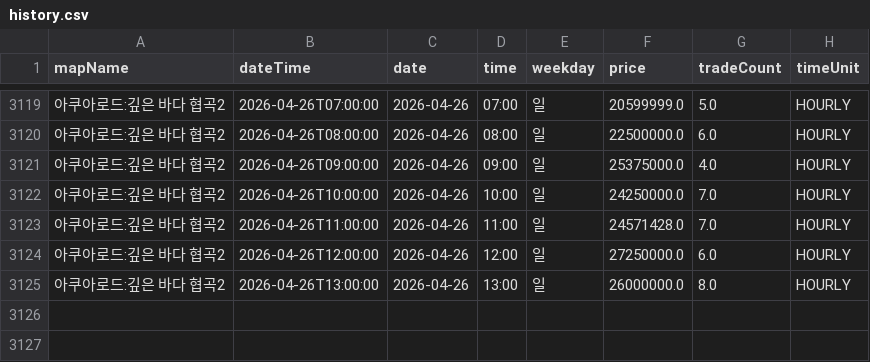
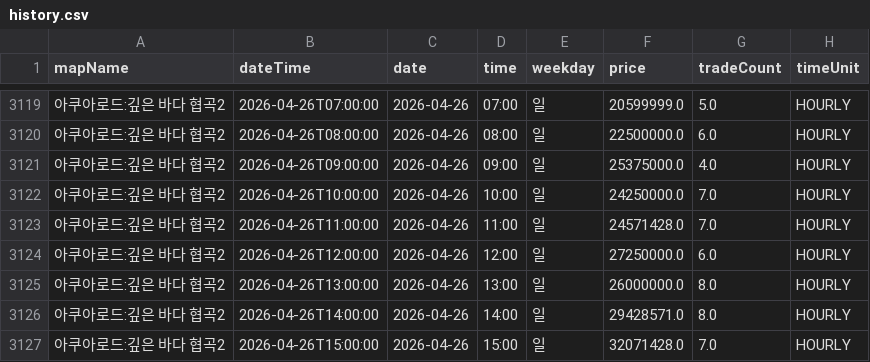
Before and after one commit to gjunil603/mashop-dashboard, a CSV file: data/maps/아쿠아로드_깊은_바다_협곡2/history.csv, drawn as a sheet; only a part is shown, gaps mark what is left out.

```diff
--- a/data/maps/아쿠아로드_깊은_바다_협곡2/history.csv
+++ b/data/maps/아쿠아로드_깊은_바다_협곡2/history.csv
@@ -3125 +3125,3 @@ mapName,dateTime,date,time,weekday,price,tradeCount,timeUnit
 아쿠아로드:깊은 바다 협곡2,2026-04-26T13:00:00,2026-04-26,13:00,일,26000000.0,8.0,HOURLY
+아쿠아로드:깊은 바다 협곡2,2026-04-26T14:00:00,2026-04-26,14:00,일,29428571.0,8.0,HOURLY
+아쿠아로드:깊은 바다 협곡2,2026-04-26T15:00:00,2026-04-26,15:00,일,32071428.0,7.0,HOURLY
```
Also changed, not shown: data/maps/미나르숲_남겨진_용의_둥지/history.csv, data/maps/미나르숲_망가진_용의_둥지/history.csv, 3 other files.
